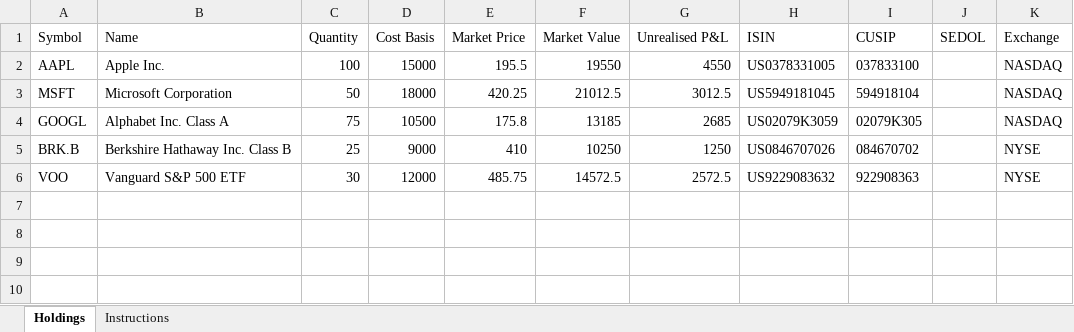
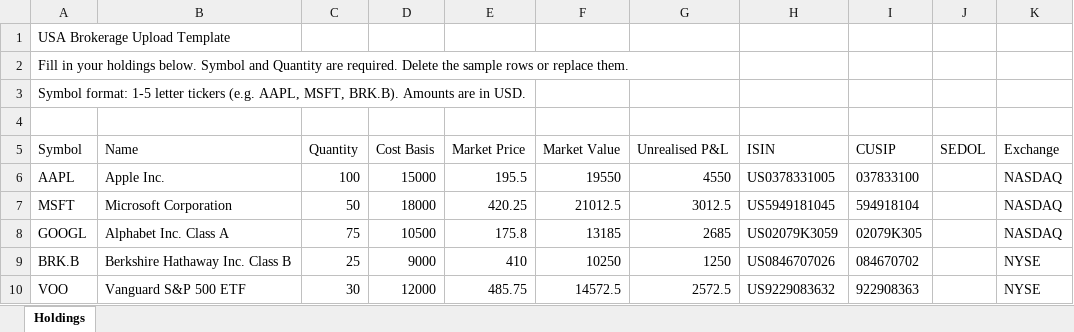
Before and after one commit to salah599-cyber/jawan-portal, an Excel workbook: public/templates/usa-upload-template.xlsx, sheet Holdings, drawn as a sheet; values as stored, in another font and other column widths than the file's, no borders; the diff names each change by its address in the sheet, - before the commit and + after, or states it on an @@ line.

```diff
--- a/public/templates/usa-upload-template.xlsx (sheet Holdings)
+++ b/public/templates/usa-upload-template.xlsx (sheet Holdings)
-sheet tab: Instructions
+row 1: USA Brokerage Upload Template
+row 2: Fill in your holdings below. Symbol and Quantity are required. Delete the sample rows or replace them.
+row 3: Symbol format: 1-5 letter tickers (e.g. AAPL, MSFT, BRK.B). Amounts are in USD.
+row 4: (empty)
```
Also changed, not shown: public/templates/msx-upload-template.xlsx, 9 other files.
